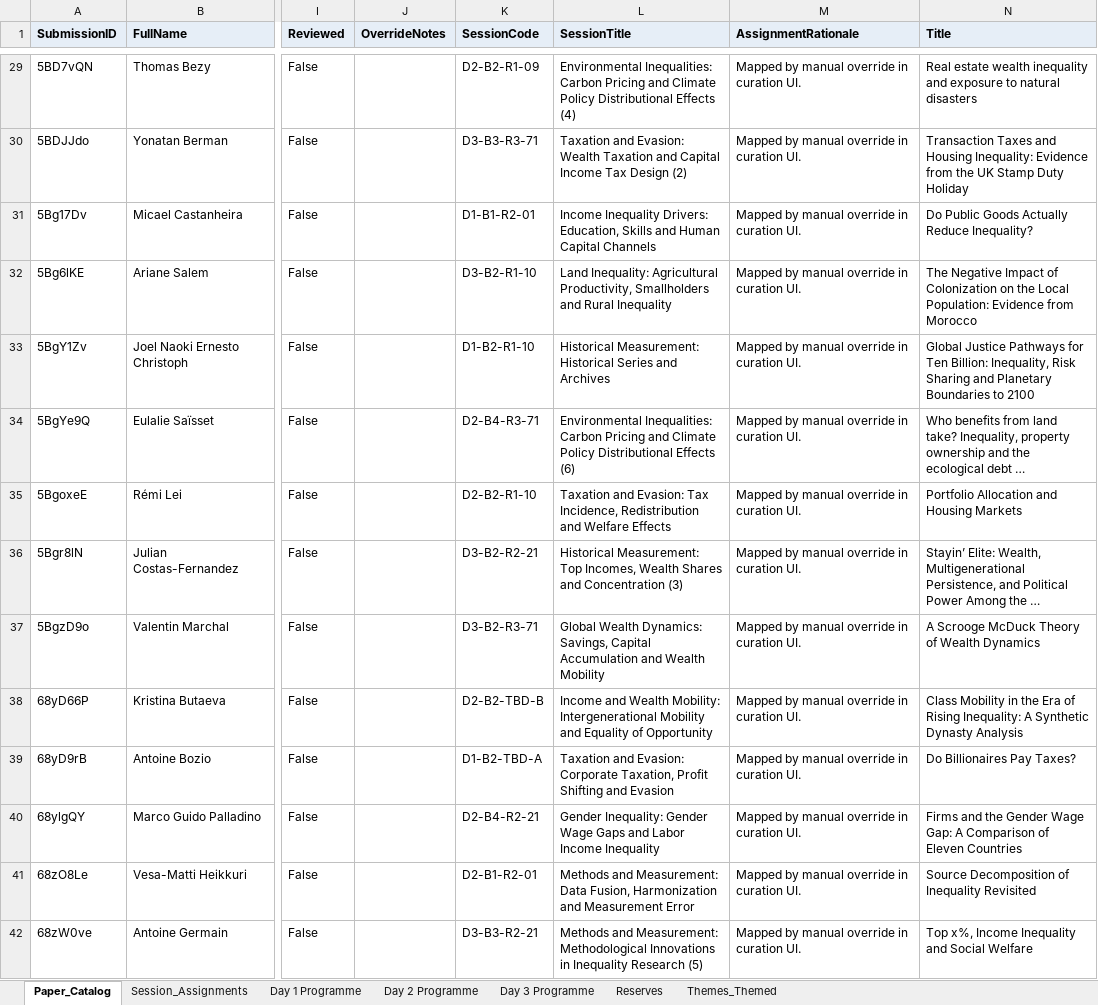
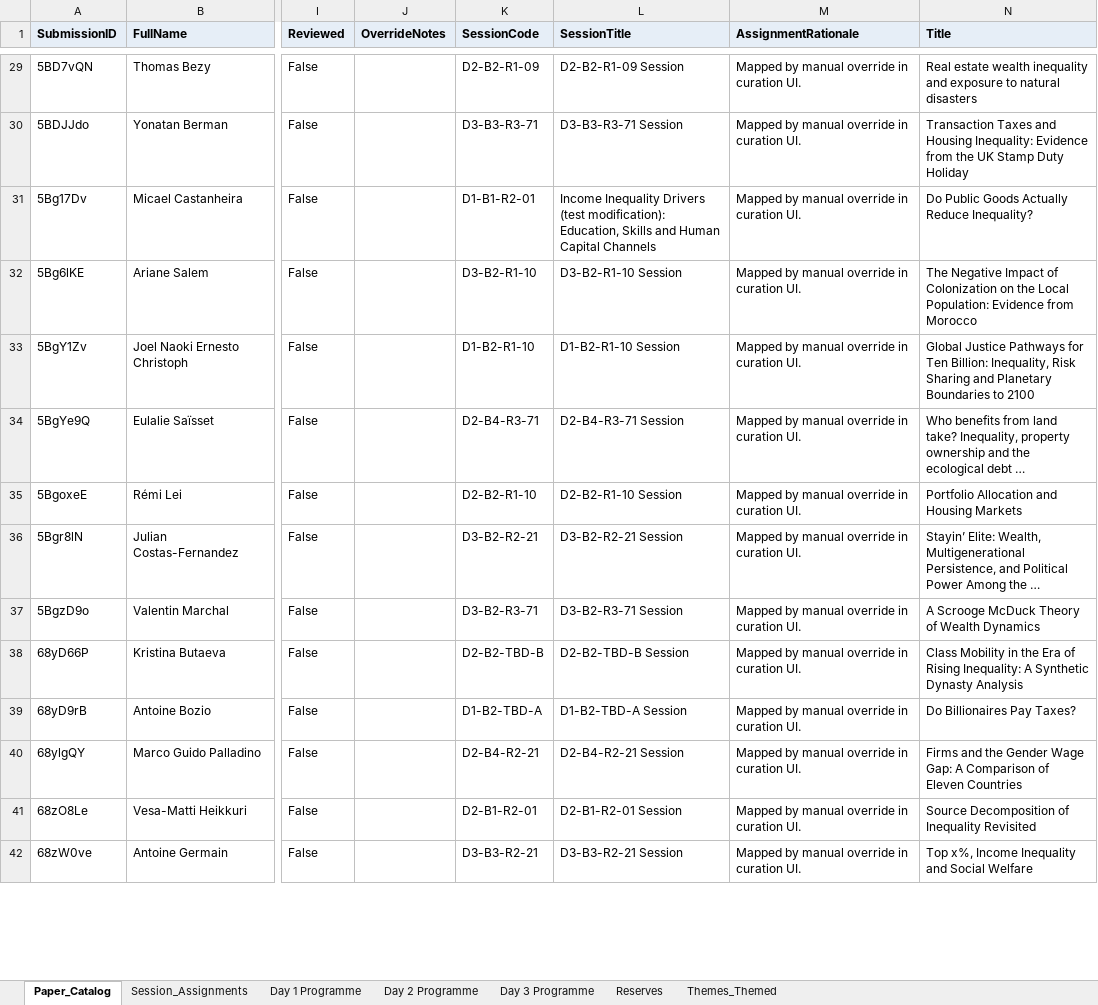
Before and after one commit to ignacio-flores/conference-studio, an Excel workbook: exports/WIC2026_Programme_Draft.xlsx, sheet Paper_Catalog, drawn as a sheet; only a part is shown, gaps mark what is left out; long unchanged cells end in …; values as stored, in another font and other column widths than the file's, no borders; the diff covers the shown part only; the diff names each change by its address in the sheet, - before the commit and + after, or states it on an @@ line.

```diff
--- a/exports/WIC2026_Programme_Draft.xlsx (sheet Paper_Catalog)
+++ b/exports/WIC2026_Programme_Draft.xlsx (sheet Paper_Catalog)
-L29 (SessionTitle): Environmental Inequalities: Carbon Pricing and Climate Policy Distributional Effects (4)
+L29 (SessionTitle): D2-B2-R1-09 Session
-L30 (SessionTitle): Taxation and Evasion: Wealth Taxation and Capital Income Tax Design (2)
+L30 (SessionTitle): D3-B3-R3-71 Session
-L31 (SessionTitle): Income Inequality Drivers: Education, Skills…
+L31 (SessionTitle): Income Inequality Drivers (test modification): Education, Skills…
-L32 (SessionTitle): Land Inequality: Agricultural Productivity, Smallholders and Rural Inequality
+L32 (SessionTitle): D3-B2-R1-10 Session
-L33 (SessionTitle): Historical Measurement: Historical Series and Archives
+L33 (SessionTitle): D1-B2-R1-10 Session
-L34 (SessionTitle): Environmental Inequalities: Carbon Pricing and Climate Policy Distributional Effects (6)
+L34 (SessionTitle): D2-B4-R3-71 Session
-L35 (SessionTitle): Taxation and Evasion: Tax Incidence, Redistribution and Welfare Effects
+L35 (SessionTitle): D2-B2-R1-10 Session
-L36 (SessionTitle): Historical Measurement: Top Incomes, Wealth Shares and Concentration (3)
+L36 (SessionTitle): D3-B2-R2-21 Session
-L37 (SessionTitle): Global Wealth Dynamics: Savings, Capital Accumulation and Wealth Mobility
+L37 (SessionTitle): D3-B2-R3-71 Session
-L38 (SessionTitle): Income and Wealth Mobility: Intergenerational Mobility and Equality of Opportunity
+L38 (SessionTitle): D2-B2-TBD-B Session
-L39 (SessionTitle): Taxation and Evasion: Corporate Taxation, Profit Shifting and Evasion
+L39 (SessionTitle): D1-B2-TBD-A Session
-L40 (SessionTitle): Gender Inequality: Gender Wage Gaps and Labor Income Inequality
+L40 (SessionTitle): D2-B4-R2-21 Session
-L41 (SessionTitle): Methods and Measurement: Data Fusion, Harmonization and Measurement Error
+L41 (SessionTitle): D2-B1-R2-01 Session
-L42 (SessionTitle): Methods and Measurement: Methodological Innovations in Inequality Research (5)
+L42 (SessionTitle): D3-B3-R2-21 Session
```
Also changed, not shown: 283 edited cells elsewhere in this sheet, sheet Session_Assignments, sheet Day 2 Programme, sheet Day 3 Programme, sheet Day 1 Programme, sheet Reserves, exports/WIC2026_Programme_Publish.xlsx, 24 other files.
